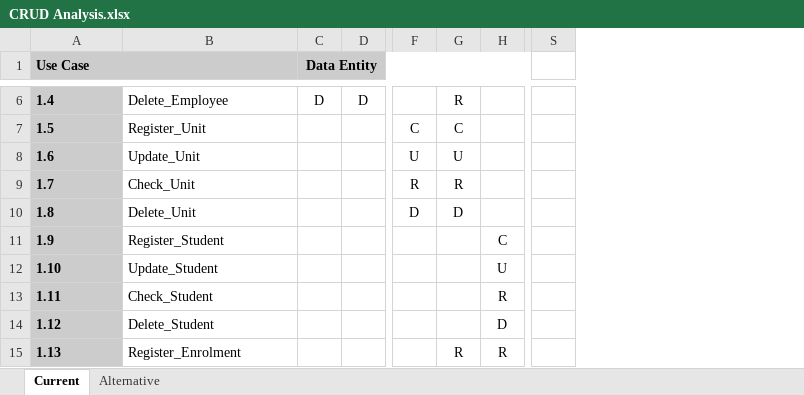
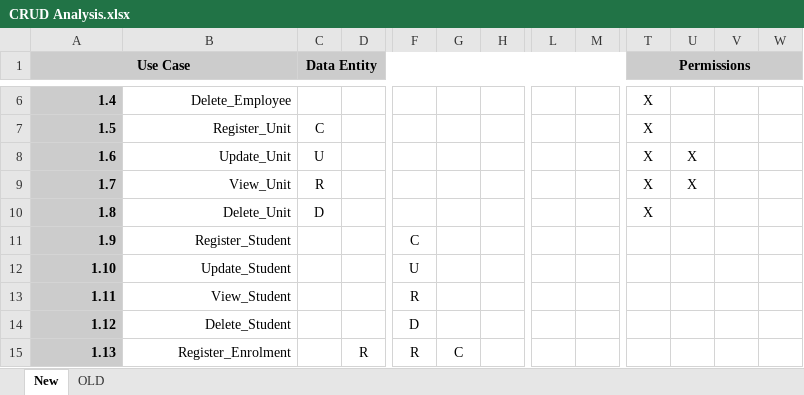
Before and after one commit to manthatsbiginJAPAN/Pure-White-Colombian-DBI, an Excel workbook: CRUD Analysis.xlsx, sheet New, drawn as a sheet; only a part is shown, gaps mark what is left out; values as stored, in another font and other column widths than the file's, no borders; charts and pictures not drawn; removed rows and columns are numbered as before the commit, all else as after; the diff covers the shown part only; the diff names each change by its address in the sheet, - before the commit and + after, or states it on an @@ line.

```diff
--- a/CRUD Analysis.xlsx (sheet New)
+++ b/CRUD Analysis.xlsx (sheet New)
-sheet tab: Current
+sheet tab: New
-sheet tab: Alternative
+sheet tab: OLD
+column L, empty
+column M, empty
-column S, empty
+column T (Permissions), rows 6-10: all X
+column U, rows 8-9: X | X
+column V, empty
+column W, empty
-A1 alignment: left
+A1 alignment: center
-C1:R1 merged
+C1:R1 merged
-A6:B15 alignment: left
+A6:B15 alignment: right
-C6 (Data Entity): D
+C6 (Data Entity): (empty)
-D6: D
+D6: (empty)
-G6: R
+G6: (empty)
-C7 (Data Entity): (empty)
+C7 (Data Entity): C
-F7: C
+F7: (empty)
-G7: C
+G7: (empty)
-C8 (Data Entity): (empty)
+C8 (Data Entity): U
-F8: U
+F8: (empty)
-G8: U
+G8: (empty)
-B9: Check_Unit
+B9: View_Unit
-C9 (Data Entity): (empty)
+C9 (Data Entity): R
-F9: R
+F9: (empty)
-G9: R
+G9: (empty)
-C10 (Data Entity): (empty)
+C10 (Data Entity): D
-F10: D
+F10: (empty)
-G10: D
+G10: (empty)
-F11: (empty)
+F11: C
-H11: C
+H11: (empty)
-F12: (empty)
+F12: U
-H12: U
+H12: (empty)
-B13: Check_Student
+B13: View_Student
-F13: (empty)
+F13: R
-H13: R
+H13: (empty)
-F14: (empty)
+F14: D
-H14: D
+H14: (empty)
-D15: (empty)
+D15: R
-F15: (empty)
+F15: R
-G15: R
+G15: C
-H15: R
+H15: (empty)
```
Also changed, not shown: 24 added rows, 3 removed rows, 1 removed column, 167 edited cells and cell formats elsewhere in this sheet, sheet OLD, charts or pictures, 1 other file.
